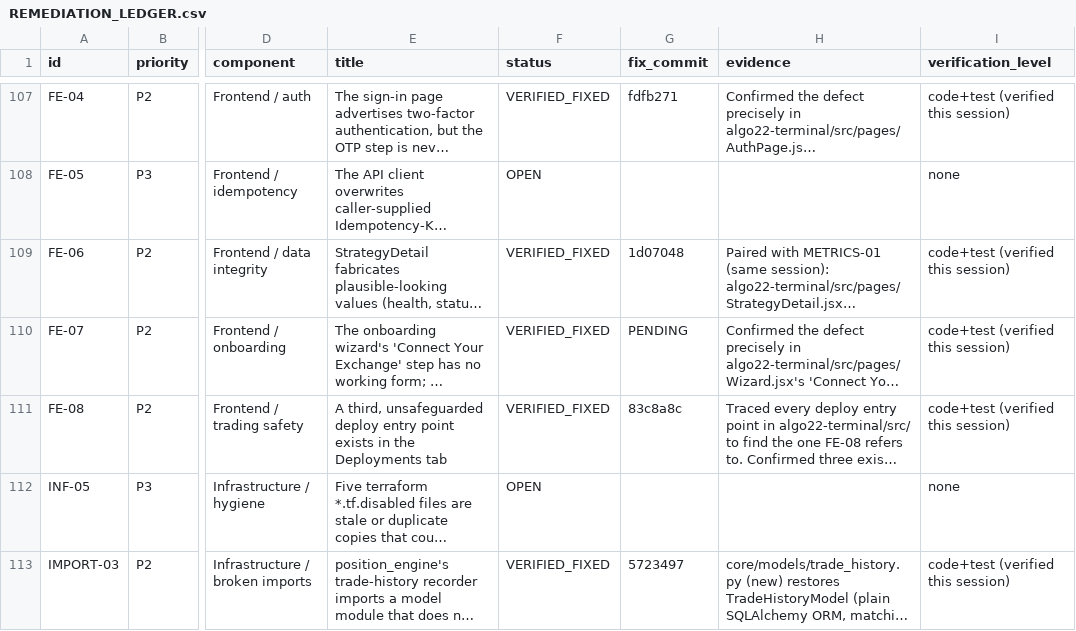
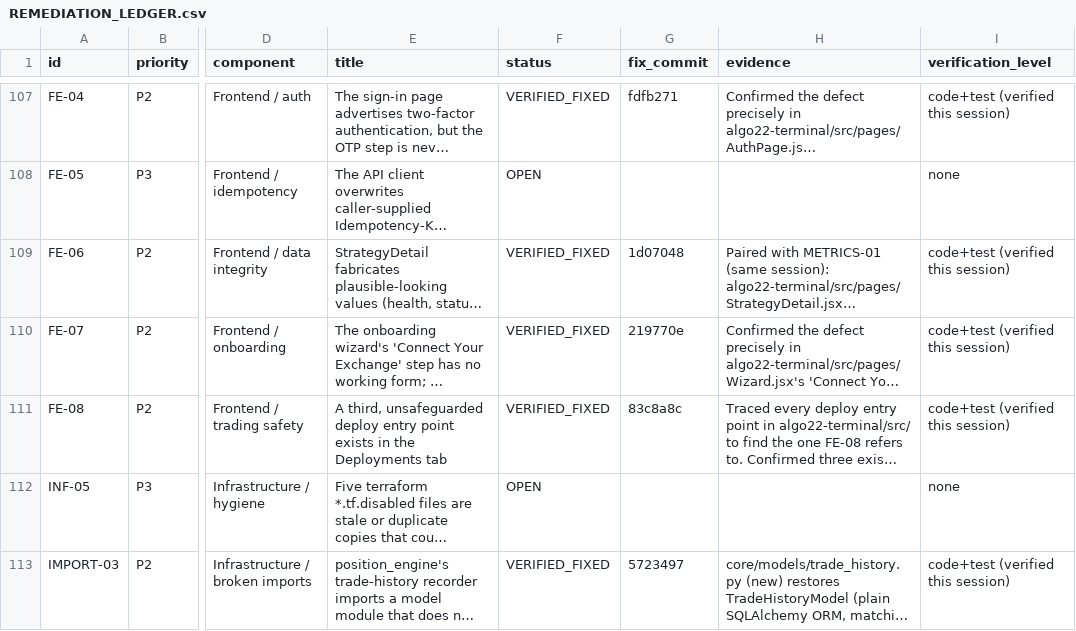
Before and after one commit to Narendra2212/vyomquant-saas, a CSV file: docs/launch_readiness/REMEDIATION_LEDGER.csv, drawn as a sheet; only a part is shown, gaps mark what is left out; long unchanged cells end in …; the diff names each change by its address in the sheet, - before the commit and + after, or states it on an @@ line.

```diff
--- a/docs/launch_readiness/REMEDIATION_LEDGER.csv
+++ b/docs/launch_readiness/REMEDIATION_LEDGER.csv
-G110 (fix_commit): PENDING
+G110 (fix_commit): 219770e
```
Also changed, not shown: 1 other file.
